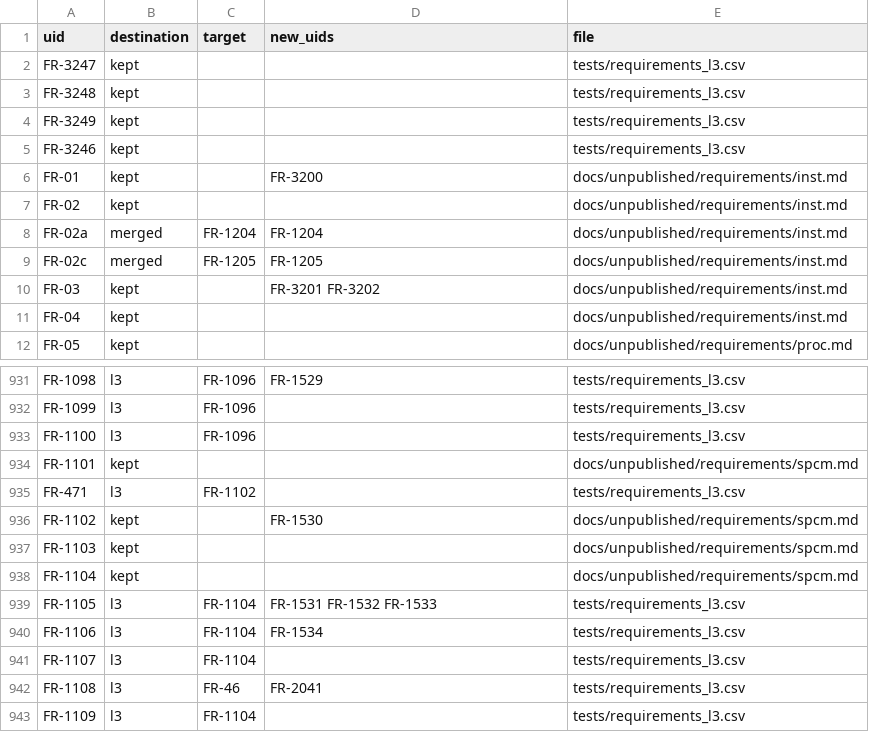
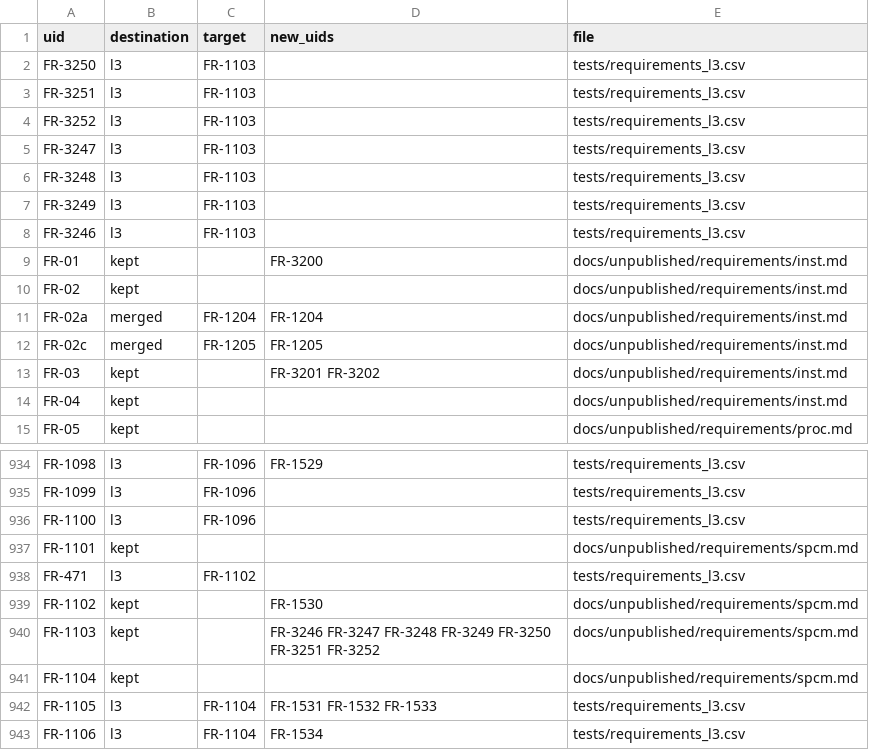
Before and after one commit to nevesgeovana/pyflightstream, a CSV file: docs/srs/uid-migration.csv, drawn as a sheet; only a part is shown, gaps mark what is left out; the shorter side is filled out with more unchanged rows.

```diff
--- a/docs/srs/uid-migration.csv
+++ b/docs/srs/uid-migration.csv
@@ -1,6 +1,9 @@
 uid,destination,target,new_uids,file
-FR-3247,kept,,,tests/requirements_l3.csv
-FR-3248,kept,,,tests/requirements_l3.csv
-FR-3249,kept,,,tests/requirements_l3.csv
-FR-3246,kept,,,tests/requirements_l3.csv
+FR-3250,l3,FR-1103,,tests/requirements_l3.csv
+FR-3251,l3,FR-1103,,tests/requirements_l3.csv
+FR-3252,l3,FR-1103,,tests/requirements_l3.csv
+FR-3247,l3,FR-1103,,tests/requirements_l3.csv
+FR-3248,l3,FR-1103,,tests/requirements_l3.csv
+FR-3249,l3,FR-1103,,tests/requirements_l3.csv
+FR-3246,l3,FR-1103,,tests/requirements_l3.csv
 FR-01,kept,,FR-3200,docs/unpublished/requirements/inst.md
@@ -936,3 +939,3 @@ FR-471,l3,FR-1102,,tests/requirements_l3.csv
 FR-1102,kept,,FR-1530,docs/unpublished/requirements/spcm.md
-FR-1103,kept,,,docs/unpublished/requirements/spcm.md
+FR-1103,kept,,FR-3246 FR-3247 FR-3248 FR-3249 FR-3250 FR-3251 FR-3252,docs/unpublished/requirements/spcm.md
 FR-1104,kept,,,docs/unpublished/requirements/spcm.md
```
Also changed, not shown: 18 other files.
